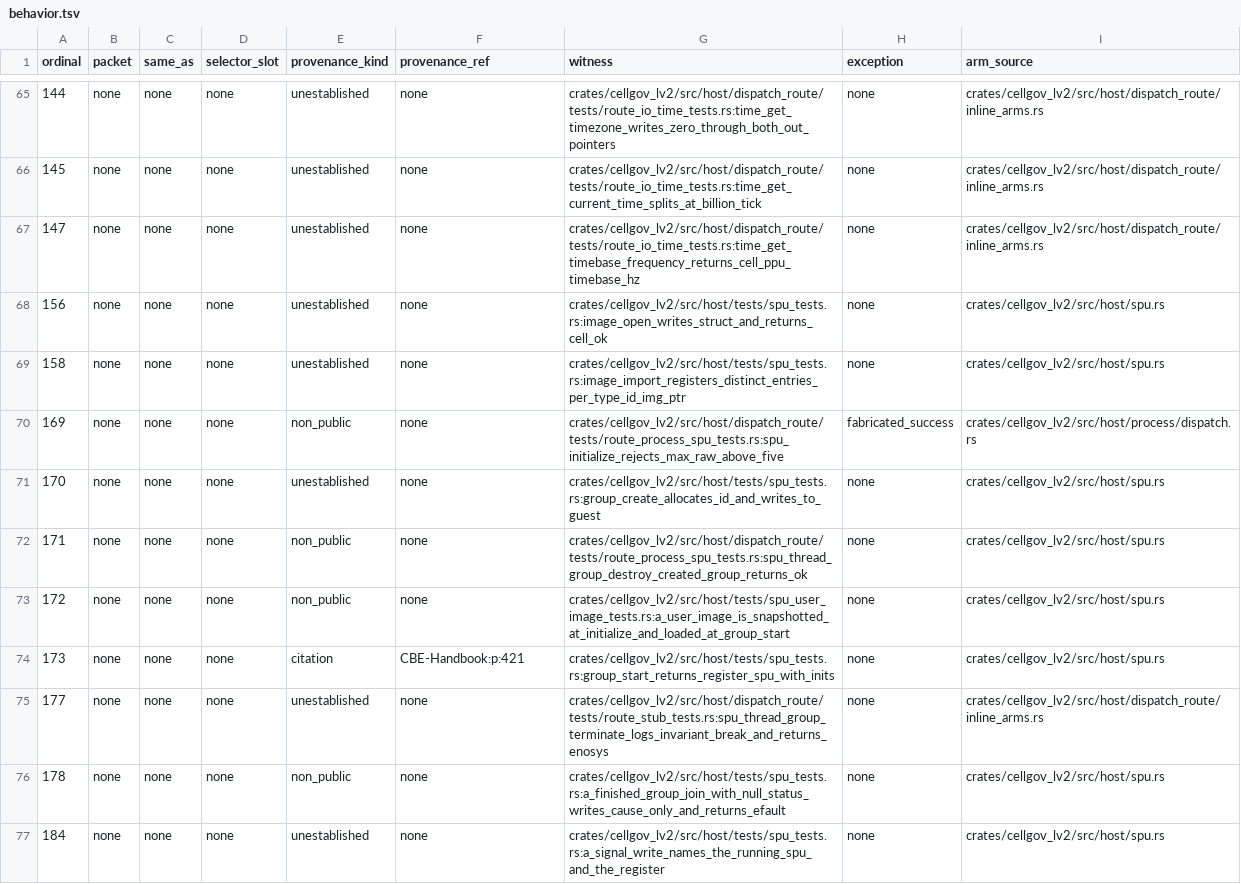
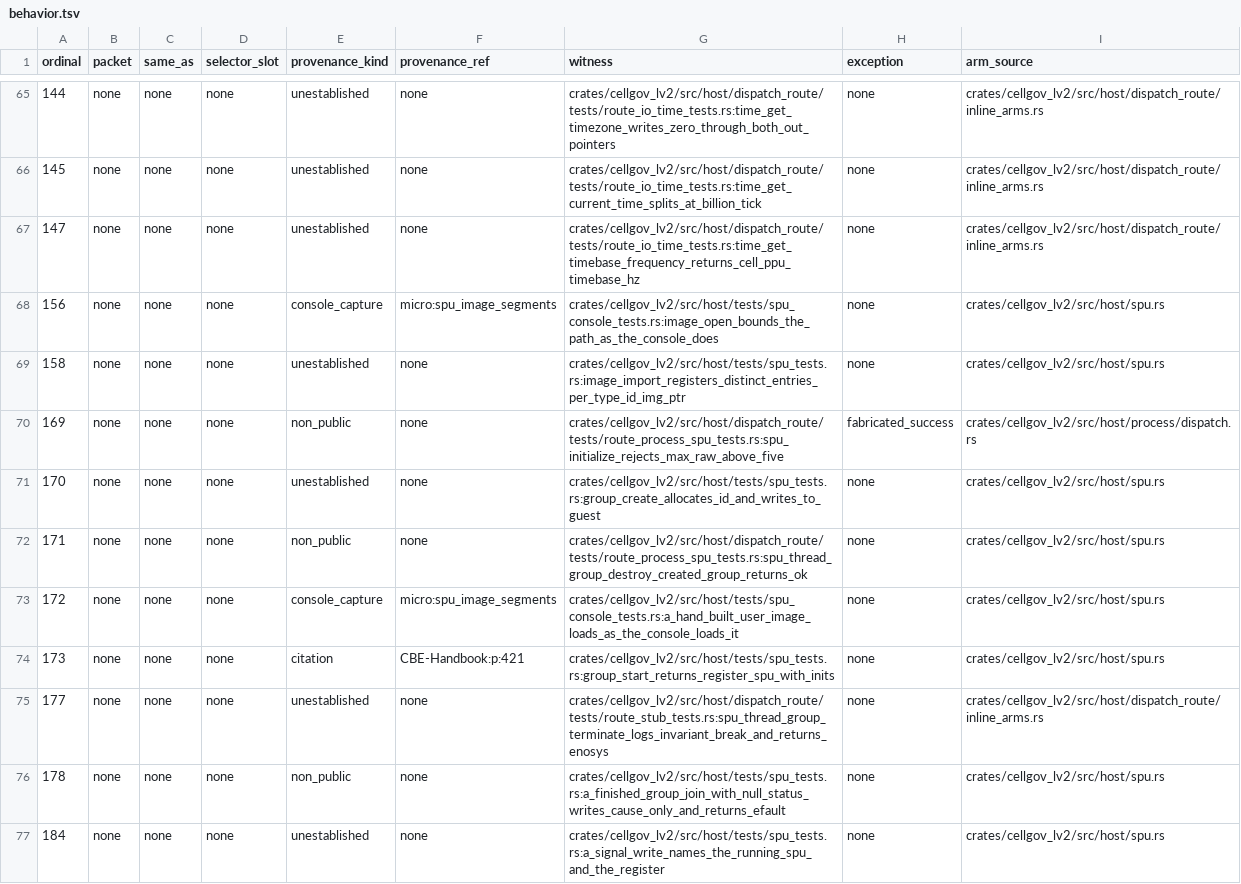
Before and after one commit to RoyalAce22/CellGov, a TSV file: docs/lv2/tables/behavior.tsv, drawn as a sheet; only a part is shown, gaps mark what is left out.

Commit message:
fix(lv2): sys_spu_image_open bounds paths and FILL segments load zeros as the console does

```diff
--- a/docs/lv2/tables/behavior.tsv
+++ b/docs/lv2/tables/behavior.tsv
@@ -67,3 +67,3 @@ ordinal	packet	same_as	selector_slot	provenance_kind	provenance_ref	witness	exce
 147	none	none	none	unestablished	none	crates/cellgov_lv2/src/host/dispatch_route/tests/route_io_time_tests.rs:time_get_timebase_frequency_returns_cell_ppu_timebase_hz	none	crates/cellgov_lv2/src/host/dispatch_route/inline_arms.rs
-156	none	none	none	unestablished	none	crates/cellgov_lv2/src/host/tests/spu_tests.rs:image_open_writes_struct_and_returns_cell_ok	none	crates/cellgov_lv2/src/host/spu.rs
+156	none	none	none	console_capture	micro:spu_image_segments	crates/cellgov_lv2/src/host/tests/spu_console_tests.rs:image_open_bounds_the_path_as_the_console_does	none	crates/cellgov_lv2/src/host/spu.rs
 158	none	none	none	unestablished	none	crates/cellgov_lv2/src/host/tests/spu_tests.rs:image_import_registers_distinct_entries_per_type_id_img_ptr	none	crates/cellgov_lv2/src/host/spu.rs
@@ -72,3 +72,3 @@ ordinal	packet	same_as	selector_slot	provenance_kind	provenance_ref	witness	exce
 171	none	none	none	non_public	none	crates/cellgov_lv2/src/host/dispatch_route/tests/route_process_spu_tests.rs:spu_thread_group_destroy_created_group_returns_ok	none	crates/cellgov_lv2/src/host/spu.rs
-172	none	none	none	non_public	none	crates/cellgov_lv2/src/host/tests/spu_user_image_tests.rs:a_user_image_is_snapshotted_at_initialize_and_loaded_at_group_start	none	crates/cellgov_lv2/src/host/spu.rs
+172	none	none	none	console_capture	micro:spu_image_segments	crates/cellgov_lv2/src/host/tests/spu_console_tests.rs:a_hand_built_user_image_loads_as_the_console_loads_it	none	crates/cellgov_lv2/src/host/spu.rs
 173	none	none	none	citation	CBE-Handbook:p:421	crates/cellgov_lv2/src/host/tests/spu_tests.rs:group_start_returns_register_spu_with_inits	none	crates/cellgov_lv2/src/host/spu.rs
```
Also changed, not shown: 29 other files.
